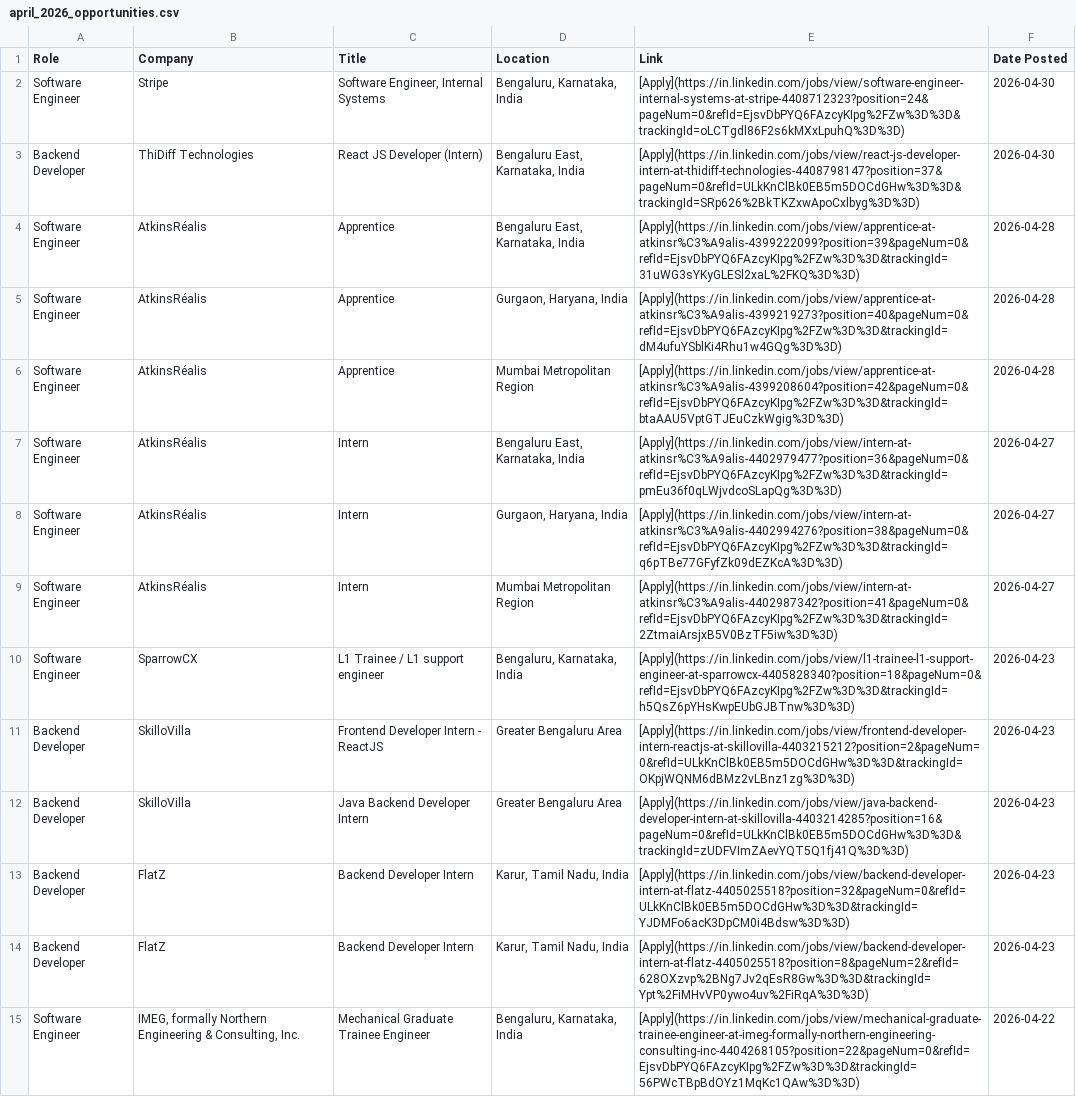
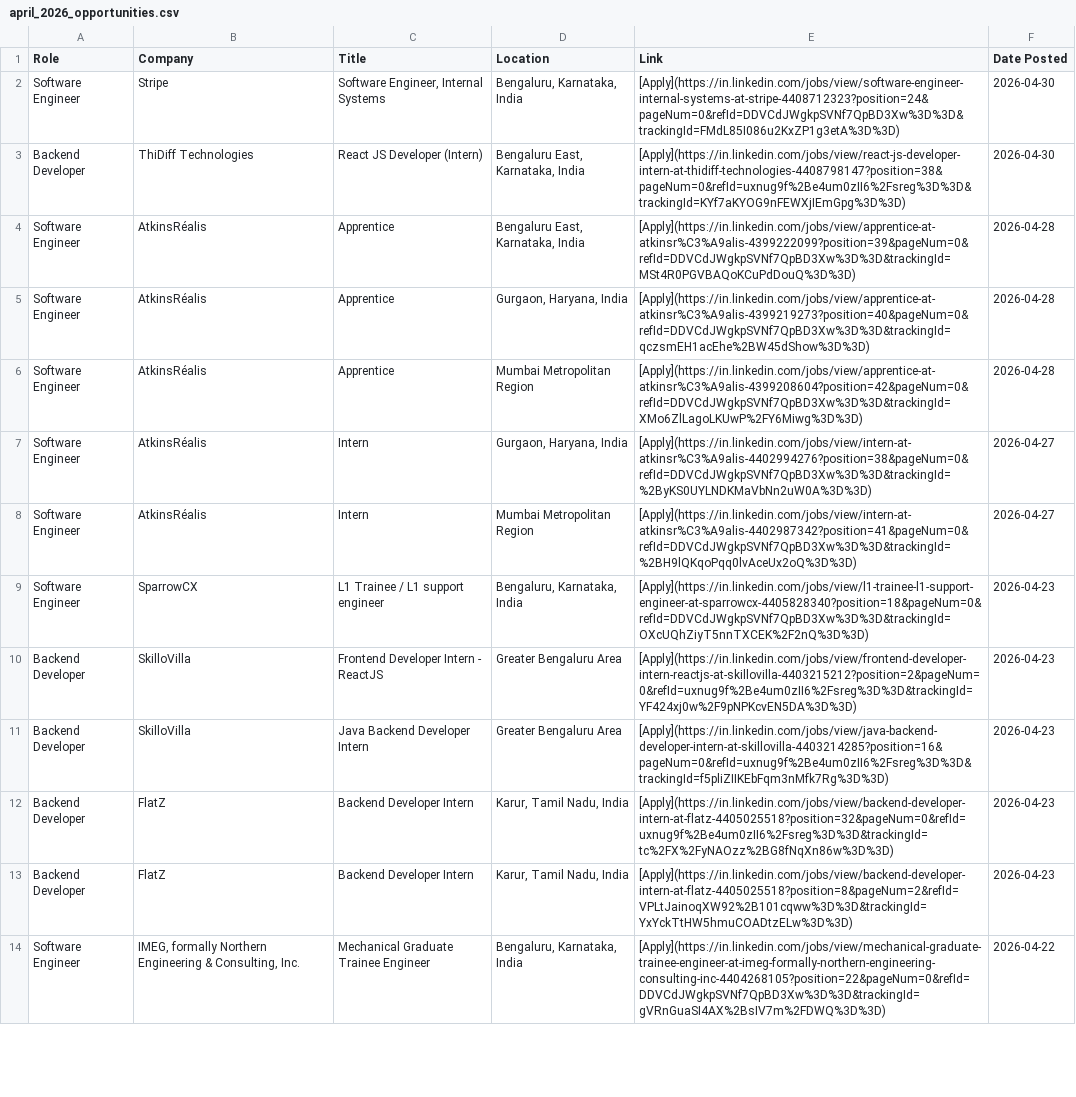
Before and after one commit to IshaCodes04/OpportunityHub, a CSV file: april_2026_opportunities.csv, drawn as a sheet; only a part is shown; removed rows and columns are numbered as before the commit, all else as after; the diff covers the shown part only; the diff names each change by its address in the sheet, - before the commit and + after, or states it on an @@ line.

Commit message:
🔄 Update: April 2026 job opportunities (Auto)

```diff
--- a/april_2026_opportunities.csv
+++ b/april_2026_opportunities.csv
-E2 (Link): [Apply](https://in.linkedin.com/jobs/view/software-engineer-internal-systems-at-stripe-4408712323?position=24&pageNum=0&refId=EjsvDbPYQ6FAzcyKIpg%2FZw%3D%3D&trackingId=oLCTgdl86F2s6kMXxLpuhQ%3D%3D)
+E2 (Link): [Apply](https://in.linkedin.com/jobs/view/software-engineer-internal-systems-at-stripe-4408712323?position=24&pageNum=0&refId=DDVCdJWgkpSVNf7QpBD3Xw%3D%3D&trackingId=FMdL85I086u2KxZP1g3etA%3D%3D)
-E3 (Link): [Apply](https://in.linkedin.com/jobs/view/react-js-developer-intern-at-thidiff-technologies-4408798147?position=37&pageNum=0&refId=ULkKnClBk0EB5m5DOCdGHw%3D%3D&trackingId=SRp626%2BkTKZxwApoCxlbyg%3D%3D)
+E3 (Link): [Apply](https://in.linkedin.com/jobs/view/react-js-developer-intern-at-thidiff-technologies-4408798147?position=38&pageNum=0&refId=uxnug9f%2Be4um0zII6%2Fsreg%3D%3D&trackingId=KYf7aKYOG9nFEWXjIEmGpg%3D%3D)
-E4 (Link): [Apply](https://in.linkedin.com/jobs/view/apprentice-at-atkinsr%C3%A9alis-4399222099?position=39&pageNum=0&refId=EjsvDbPYQ6FAzcyKIpg%2FZw%3D%3D&trackingId=31uWG3sYKyGLESl2xaL%2FKQ%3D%3D)
+E4 (Link): [Apply](https://in.linkedin.com/jobs/view/apprentice-at-atkinsr%C3%A9alis-4399222099?position=39&pageNum=0&refId=DDVCdJWgkpSVNf7QpBD3Xw%3D%3D&trackingId=MSt4R0PGVBAQoKCuPdDouQ%3D%3D)
-E5 (Link): [Apply](https://in.linkedin.com/jobs/view/apprentice-at-atkinsr%C3%A9alis-4399219273?position=40&pageNum=0&refId=EjsvDbPYQ6FAzcyKIpg%2FZw%3D%3D&trackingId=dM4ufuYSblKi4Rhu1w4GQg%3D%3D)
+E5 (Link): [Apply](https://in.linkedin.com/jobs/view/apprentice-at-atkinsr%C3%A9alis-4399219273?position=40&pageNum=0&refId=DDVCdJWgkpSVNf7QpBD3Xw%3D%3D&trackingId=qczsmEH1acEhe%2BW45dShow%3D%3D)
-E6 (Link): [Apply](https://in.linkedin.com/jobs/view/apprentice-at-atkinsr%C3%A9alis-4399208604?position=42&pageNum=0&refId=EjsvDbPYQ6FAzcyKIpg%2FZw%3D%3D&trackingId=btaAAU5VptGTJEuCzkWgig%3D%3D)
+E6 (Link): [Apply](https://in.linkedin.com/jobs/view/apprentice-at-atkinsr%C3%A9alis-4399208604?position=42&pageNum=0&refId=DDVCdJWgkpSVNf7QpBD3Xw%3D%3D&trackingId=XMo6ZlLagoLKUwP%2FY6Miwg%3D%3D)
-row 7: Software Engineer | AtkinsRéalis | Intern | Bengaluru East, Karnataka, India | [Apply](https://in.linkedin.com/jobs/view/intern-at-atkinsr%C3%A9alis-4402979477?position=36&pageNum=0&refId=EjsvDbPYQ6FAzcyKIpg%2FZw%3D%3D&trackingId=pmEu36f0qLWjvdcoSLapQg%3D%3D) | 2026-04-27
-E7 (Link): [Apply](https://in.linkedin.com/jobs/view/intern-at-atkinsr%C3%A9alis-4402994276?position=38&pageNum=0&refId=EjsvDbPYQ6FAzcyKIpg%2FZw%3D%3D&trackingId=q6pTBe77GFyfZk09dEZKcA%3D%3D)
+E7 (Link): [Apply](https://in.linkedin.com/jobs/view/intern-at-atkinsr%C3%A9alis-4402994276?position=38&pageNum=0&refId=DDVCdJWgkpSVNf7QpBD3Xw%3D%3D&trackingId=%2ByKS0UYLNDKMaVbNn2uW0A%3D%3D)
-E8 (Link): [Apply](https://in.linkedin.com/jobs/view/intern-at-atkinsr%C3%A9alis-4402987342?position=41&pageNum=0&refId=EjsvDbPYQ6FAzcyKIpg%2FZw%3D%3D&trackingId=2ZtmaiArsjxB5V0BzTF5iw%3D%3D)
+E8 (Link): [Apply](https://in.linkedin.com/jobs/view/intern-at-atkinsr%C3%A9alis-4402987342?position=41&pageNum=0&refId=DDVCdJWgkpSVNf7QpBD3Xw%3D%3D&trackingId=%2BH9lQKqoPqq0lvAceUx2oQ%3D%3D)
-E9 (Link): [Apply](https://in.linkedin.com/jobs/view/l1-trainee-l1-support-engineer-at-sparrowcx-4405828340?position=18&pageNum=0&refId=EjsvDbPYQ6FAzcyKIpg%2FZw%3D%3D&trackingId=h5QsZ6pYHsKwpEUbGJBTnw%3D%3D)
+E9 (Link): [Apply](https://in.linkedin.com/jobs/view/l1-trainee-l1-support-engineer-at-sparrowcx-4405828340?position=18&pageNum=0&refId=DDVCdJWgkpSVNf7QpBD3Xw%3D%3D&trackingId=OXcUQhZiyT5nnTXCEK%2F2nQ%3D%3D)
-E10 (Link): [Apply](https://in.linkedin.com/jobs/view/frontend-developer-intern-reactjs-at-skillovilla-4403215212?position=2&pageNum=0&refId=ULkKnClBk0EB5m5DOCdGHw%3D%3D&trackingId=OKpjWQNM6dBMz2vLBnz1zg%3D%3D)
+E10 (Link): [Apply](https://in.linkedin.com/jobs/view/frontend-developer-intern-reactjs-at-skillovilla-4403215212?position=2&pageNum=0&refId=uxnug9f%2Be4um0zII6%2Fsreg%3D%3D&trackingId=YF424xj0w%2F9pNPKcvEN5DA%3D%3D)
-E11 (Link): [Apply](https://in.linkedin.com/jobs/view/java-backend-developer-intern-at-skillovilla-4403214285?position=16&pageNum=0&refId=ULkKnClBk0EB5m5DOCdGHw%3D%3D&trackingId=zUDFVImZAevYQT5Q1fj41Q%3D%3D)
+E11 (Link): [Apply](https://in.linkedin.com/jobs/view/java-backend-developer-intern-at-skillovilla-4403214285?position=16&pageNum=0&refId=uxnug9f%2Be4um0zII6%2Fsreg%3D%3D&trackingId=f5pliZIIKEbFqm3nMfk7Rg%3D%3D)
-E12 (Link): [Apply](https://in.linkedin.com/jobs/view/backend-developer-intern-at-flatz-4405025518?position=32&pageNum=0&refId=ULkKnClBk0EB5m5DOCdGHw%3D%3D&trackingId=YJDMFo6acK3DpCM0i4Bdsw%3D%3D)
+E12 (Link): [Apply](https://in.linkedin.com/jobs/view/backend-developer-intern-at-flatz-4405025518?position=32&pageNum=0&refId=uxnug9f%2Be4um0zII6%2Fsreg%3D%3D&trackingId=tc%2FX%2FyNAOzz%2BG8fNqXn86w%3D%3D)
-E13 (Link): [Apply](https://in.linkedin.com/jobs/view/backend-developer-intern-at-flatz-4405025518?position=8&pageNum=2&refId=628OXzvp%2BNg7Jv2qEsR8Gw%3D%3D&trackingId=Ypt%2FiMHvVP0ywo4uv%2FiRqA%3D%3D)
+E13 (Link): [Apply](https://in.linkedin.com/jobs/view/backend-developer-intern-at-flatz-4405025518?position=8&pageNum=2&refId=VPLtJainoqXW92%2B101cqww%3D%3D&trackingId=YxYckTtHW5hmuCOADtzELw%3D%3D)
-E14 (Link): [Apply](https://in.linkedin.com/jobs/view/mechanical-graduate-trainee-engineer-at-imeg-formally-northern-engineering-consulting-inc-4404268105?position=22&pageNum=0&refId=EjsvDbPYQ6FAzcyKIpg%2FZw%3D%3D&trackingId=56PWcTBpBdOYz1MqKc1QAw%3D%3D)
+E14 (Link): [Apply](https://in.linkedin.com/jobs/view/mechanical-graduate-trainee-engineer-at-imeg-formally-northern-engineering-consulting-inc-4404268105?position=22&pageNum=0&refId=DDVCdJWgkpSVNf7QpBD3Xw%3D%3D&trackingId=gVRnGuaSI4AX%2BsIV7m%2FDWQ%3D%3D)
```
Also changed, not shown: 25 edited cells elsewhere in this file, 1 other file.
